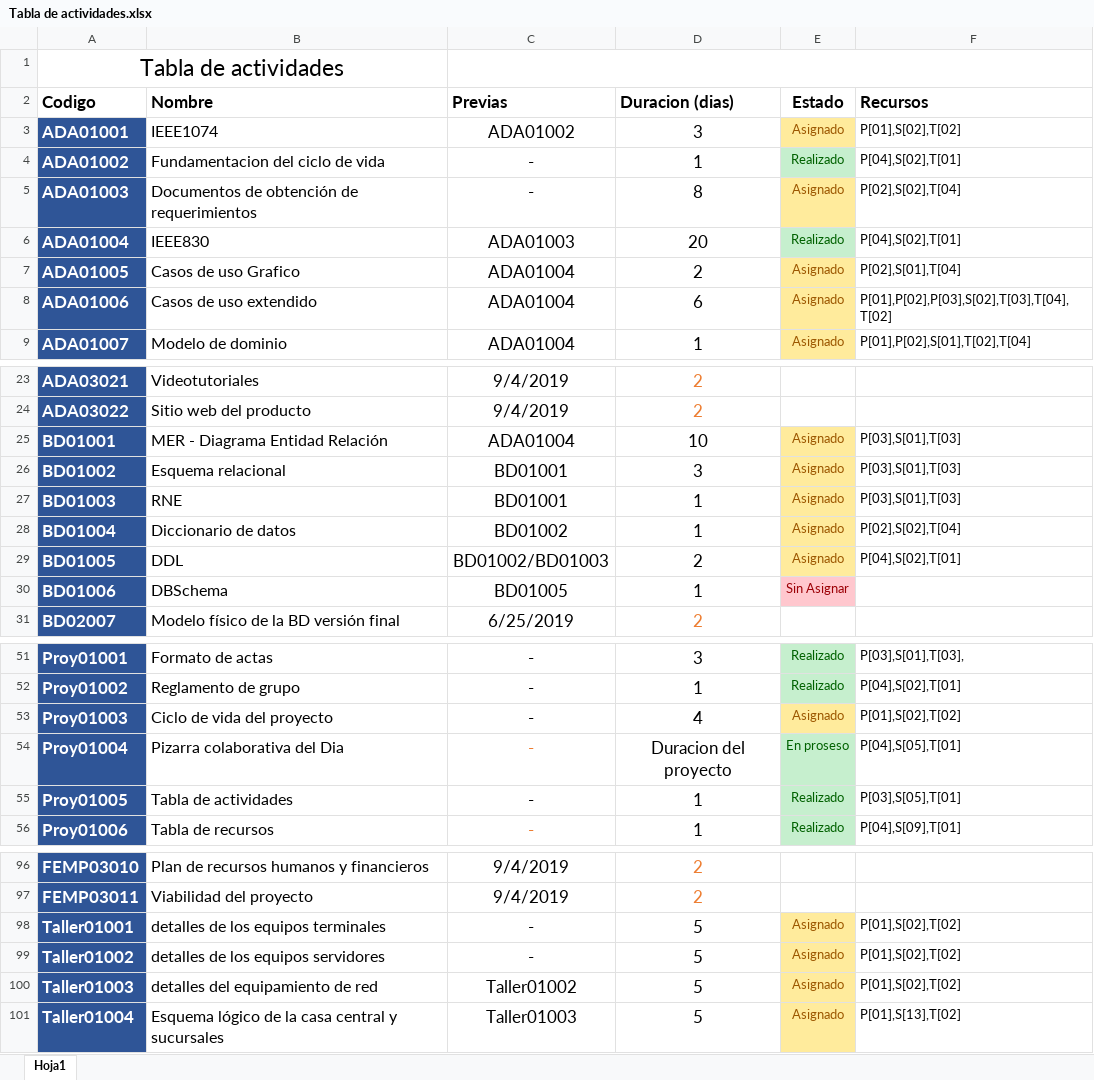
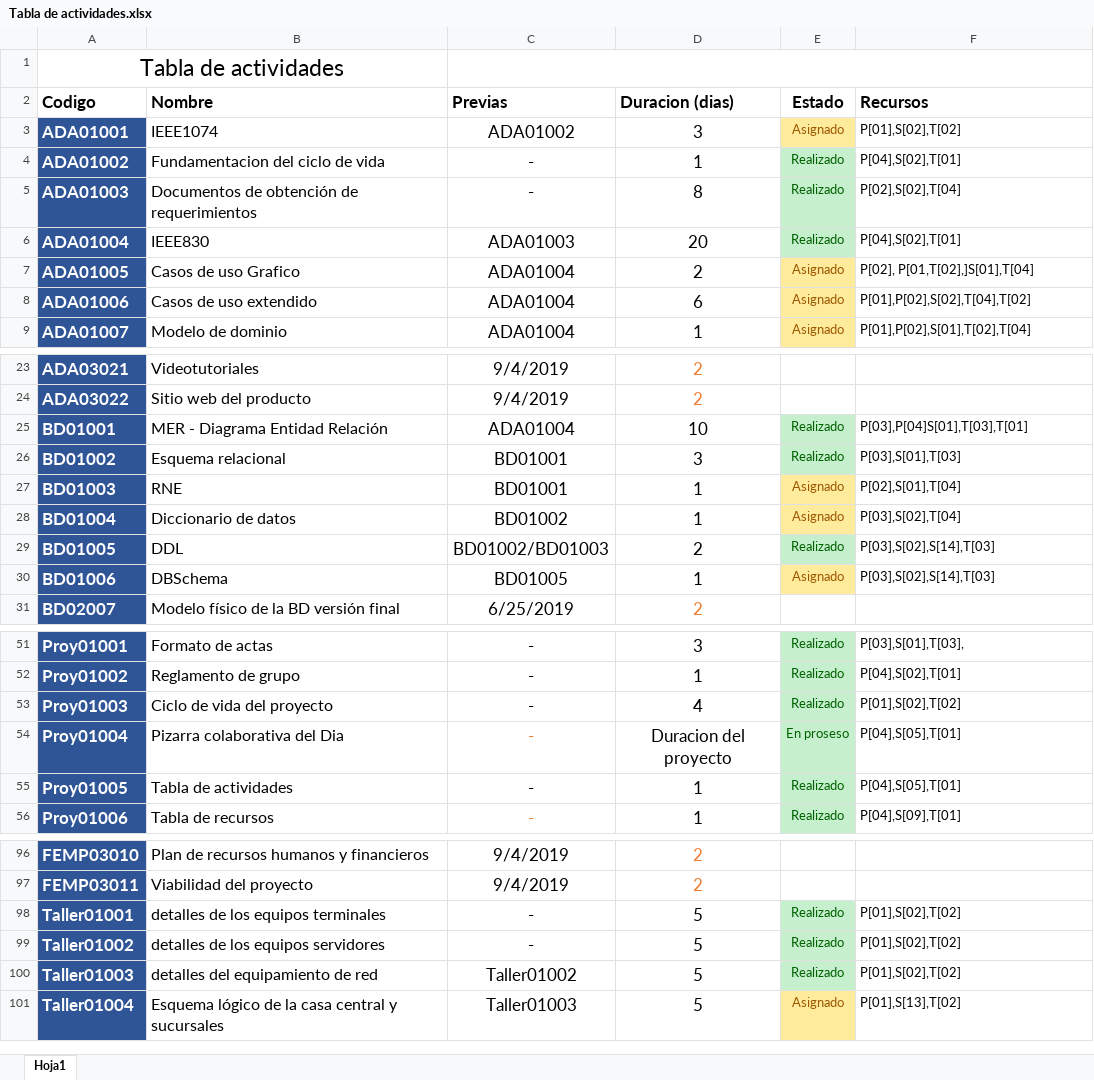
Before and after one commit to DanielPS555/Proyecto-App-.Net-Logistica----Proyecto-final-ESI, an Excel workbook: Actividades/Proy01005/Tabla de actividades.xlsx, sheet Hoja1, drawn as a sheet; only a part is shown, gaps mark what is left out; values as stored, in another font and other column widths than the file's, no borders; charts and pictures not drawn; the diff covers the shown part only; the diff names each change by its address in the sheet, - before the commit and + after, or states it on an @@ line.

Commit message:
Modificacion en la tabla de actividades, tabla de recursos y gantt

```diff
--- a/Actividades/Proy01005/Tabla de actividades.xlsx (sheet Hoja1)
+++ b/Actividades/Proy01005/Tabla de actividades.xlsx (sheet Hoja1)
-E5 (Estado): Asignado
+E5 (Estado): Realizado
@@ E5 fill: #FFEB9C → #C6EFCE, text colour: #9C5700 → #006100 @@
-F7 (Recursos): P[02],S[01],T[04]
+F7 (Recursos): P[02], P[01,T[02],]S[01],T[04]
-F8 (Recursos): P[01],P[02],P[03],S[02],T[03],T[04],T[02]
+F8 (Recursos): P[01],P[02],S[02],T[04],T[02]
-E25:E26 (Estado): Asignado
+E25:E26 (Estado): Realizado
@@ E25:E26 fill: #FFEB9C → #C6EFCE, text colour: #9C5700 → #006100 @@
-F25 (Recursos): P[03],S[01],T[03]
+F25 (Recursos): P[03],P[04]S[01],T[03],T[01]
-F27 (Recursos): P[03],S[01],T[03]
+F27 (Recursos): P[02],S[01],T[04]
-F28 (Recursos): P[02],S[02],T[04]
+F28 (Recursos): P[03],S[02],T[04]
-E29 (Estado): Asignado
+E29 (Estado): Realizado
@@ E29 fill: #FFEB9C → #C6EFCE, text colour: #9C5700 → #006100 @@
-F29 (Recursos): P[04],S[02],T[01]
+F29 (Recursos): P[03],S[02],S[14],T[03]
-E30 (Estado): Sin Asignar
+E30 (Estado): Asignado
@@ E30 fill: #FFC7CE → #FFEB9C, text colour: #9C0006 → #9C5700 @@
-F30 (Recursos): (empty)
+F30 (Recursos): P[03],S[02],S[14],T[03]
-E53 (Estado): Asignado
+E53 (Estado): Realizado
@@ E53 fill: #FFEB9C → #C6EFCE, text colour: #9C5700 → #006100 @@
-F55 (Recursos): P[03],S[05],T[01]
+F55 (Recursos): P[04],S[05],T[01]
-E98:E100 (Estado): Asignado
+E98:E100 (Estado): Realizado
@@ E98:E100 fill: #FFEB9C → #C6EFCE, text colour: #9C5700 → #006100 @@
```
Also changed, not shown: 3 edited cells elsewhere in this sheet, Actividades/Proy01006/Tabla de recursos.xlsx, 2 other files.
